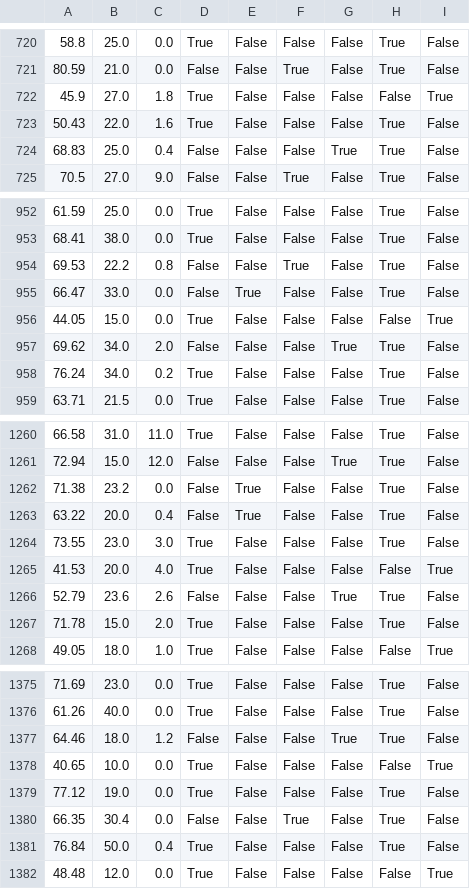
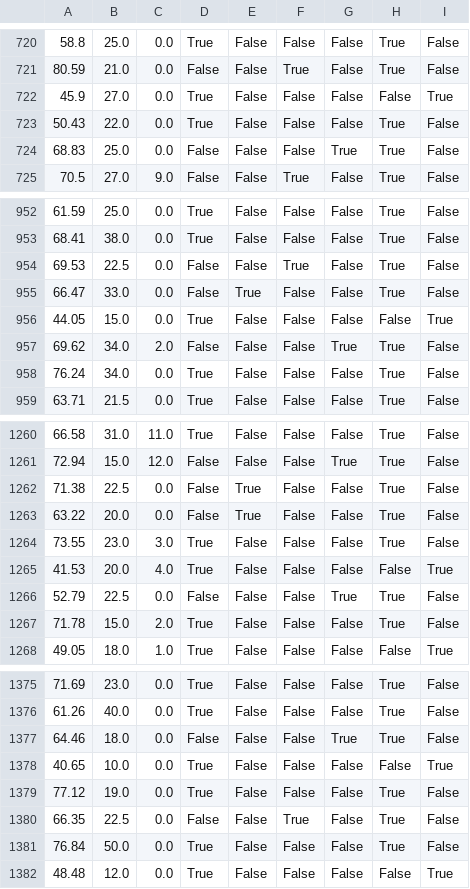
Before and after one commit to amyrewells/802Project, a CSV file: x1_train.csv, drawn as a sheet; only a part is shown, gaps mark what is left out; the diff covers the shown part only; the diff names each change by its address in the sheet, - before the commit and + after, or states it on an @@ line.

```diff
--- a/x1_train.csv
+++ b/x1_train.csv
-C722: 1.8
+C722: 0.0
-C723: 1.6
+C723: 0.0
-C724: 0.4
+C724: 0.0
-B954: 22.2
+B954: 22.5
-C954: 0.8
+C954: 0.0
-C958: 0.2
+C958: 0.0
-B1262: 23.2
+B1262: 22.5
-C1263: 0.4
+C1263: 0.0
-B1266: 23.6
+B1266: 22.5
-C1266: 2.6
+C1266: 0.0
-C1377: 1.2
+C1377: 0.0
-B1380: 30.4
+B1380: 22.5
-C1381: 0.4
+C1381: 0.0
```
Also changed, not shown: 66 edited cells elsewhere in this file, x1_test.csv, x2_test.csv, 7 other files.
